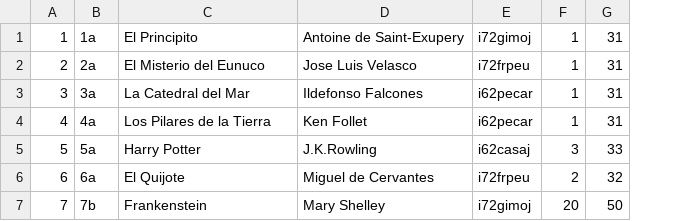
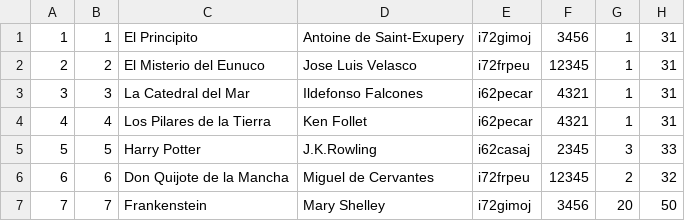
Before and after one commit to i72frpeu/IW_Bien, a CSV file: WorkSpace/Trabajo IW/WebContent/Ficheros/Prestamos.csv, drawn as a sheet; removed rows and columns are numbered as before the commit, all else as after; the diff names each change by its address in the sheet, - before the commit and + after, or states it on an @@ line.

Commit message:
Add files via upload

```diff
--- a/WorkSpace/Trabajo IW/WebContent/Ficheros/Prestamos.csv
+++ b/WorkSpace/Trabajo IW/WebContent/Ficheros/Prestamos.csv
-column B, rows 1-7: 1a | 2a | 3a | 4a | 5a | 6a | 7b
+column B, rows 1-7: 1 | 2 | 3 | 4 | 5 | 6 | 7
+column F, rows 1-7: 3456 | 12345 | 4321 | 4321 | 2345 | 12345 | 3456
-C6: El Quijote
+C6: Don Quijote de la Mancha
```
